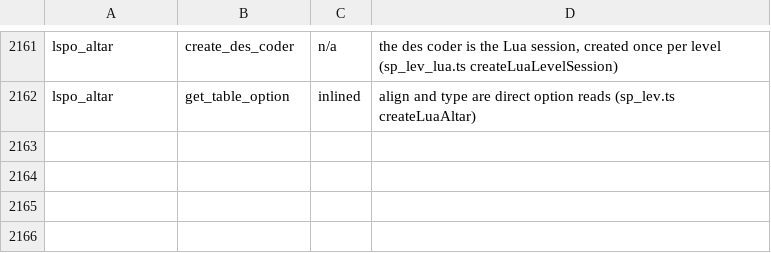
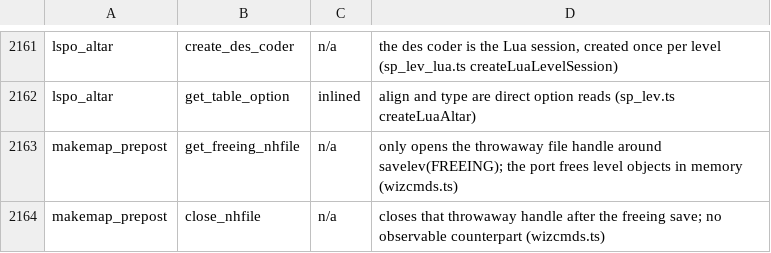
Before and after one commit to daoa0601/teleport-contest, a TSV file: docs/ledger/c-edges-justified.tsv, drawn as a sheet; only a part is shown, gaps mark what is left out; the diff names each change by its address in the sheet, - before the commit and + after, or states it on an @@ line.

Commit message:
Close the remaining gameplay call-edge gaps and fix the floor-reach citation
- polyself.c check_strangling(): cite the restart half on
  restartAmuletStrangulation so its makeknown(AMULET_OF_STRANGULATION)
  (discover_object via learnObjectType) resolves; add a behavior test
  that a polymorph into a strangleable body discovers the amulet.
- invent.c reassign(): register reassignInventoryLetters in
  c-ts-aliases.tsv and cite invent.c:reassign() on it; add a dounpaid()
  test that the unpaid window renumbers rotating (!fixinv) letters.
- trap.c conjoined_pits(): cite the port (pitsAreConjoined) and name
  sgn()/xytodir() as the inlined Math.sign()/xdir-ydir lookup.
- cmd.c makemap_prepost(): document the pre and post halves on the
  wizcmds helpers that implement them, cite remove_achievement(),
  reset_utrap(FALSE) on clearHeroTrap, and justify the file plumbing
  (get_freeing_nhfile, close_nhfile) in c-edges-justified.tsv.
- engrave.c can_reach_floor(): floorReachProblem, its private helpers,
  the FloorReach* types and heroCanReachFloor move from trap.ts and the
  deleted floor_reach.ts into engrave.ts; trap.c:uescaped_shaft()
  citation moves to heroEscapedShaft where it belongs.
- Regenerate c-edges.tsv (10 additions) and module-owners.tsv
  (floor_reach.ts removed; three pre-existing single-owner modules from
  earlier citation PRs now listed).

```diff
--- a/docs/ledger/c-edges-justified.tsv
+++ b/docs/ledger/c-edges-justified.tsv
+row 2163: makemap_prepost | get_freeing_nhfile | n/a | only opens the throwaway file handle around savelev(FREEING); the port frees level objects in memory (wizcmds.ts)
+row 2164: makemap_prepost | close_nhfile | n/a | closes that throwaway handle after the freeing save; no observable counterpart (wizcmds.ts)
```
Also changed, not shown: docs/ledger/c-edges.tsv, docs/ledger/c-ts-aliases.tsv, 57 other files.
